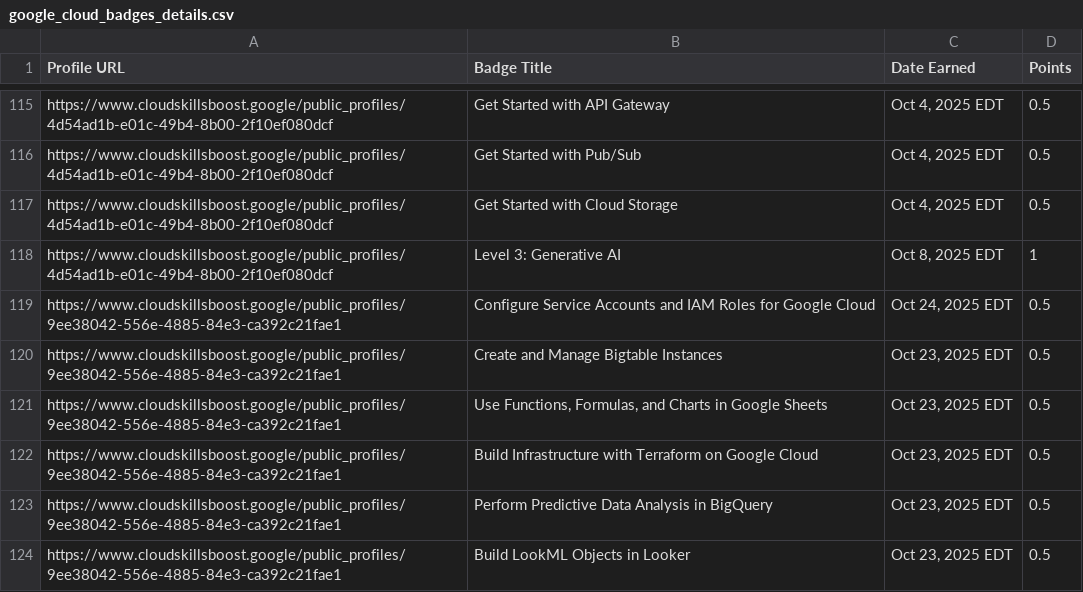
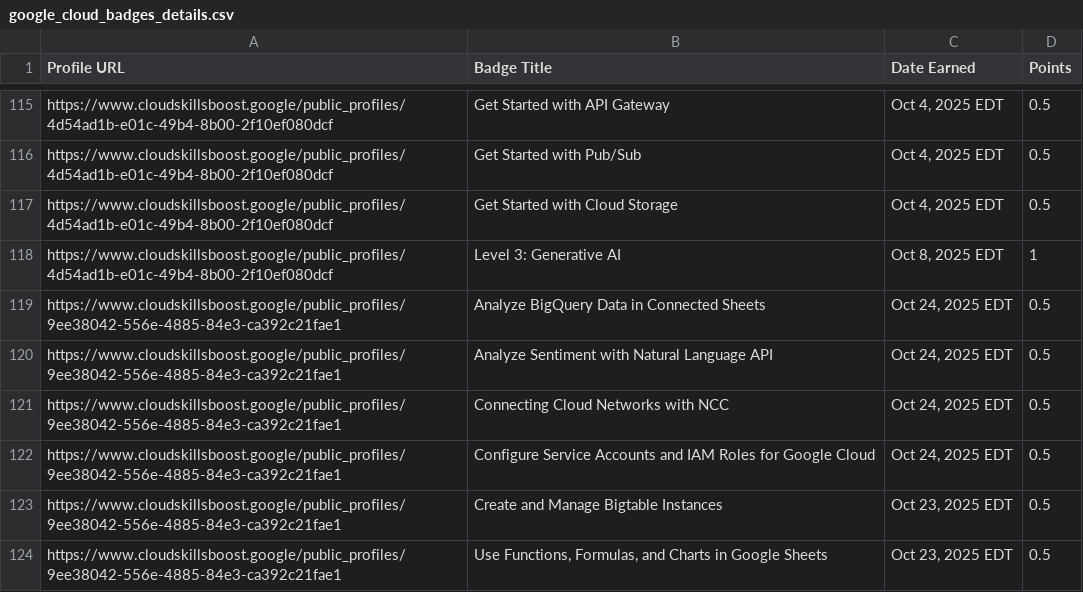
Before and after one commit to mohitsharmas97/leaderboard_gdg, a CSV file: google_cloud_badges_details.csv, drawn as a sheet; only a part is shown, gaps mark what is left out; the shorter side is filled out with more unchanged rows.

```diff
--- a/google_cloud_badges_details.csv
+++ b/google_cloud_badges_details.csv
@@ -118,2 +118,5 @@ https://www.cloudskillsboost.google/public_profiles/4d54ad1b-e01c-49b4-8b00-2f10
 https://www.cloudskillsboost.google/public_profiles/4d54ad1b-e01c-49b4-8b00-2f10ef080dcf,Level 3: Generative AI,"Oct  8, 2025 EDT",1
+https://www.cloudskillsboost.google/public_profiles/9ee38042-556e-4885-84e3-ca392c21fae1,Analyze BigQuery Data in Connected Sheets,"Oct 24, 2025 EDT",0.5
+https://www.cloudskillsboost.google/public_profiles/9ee38042-556e-4885-84e3-ca392c21fae1,Analyze Sentiment with Natural Language API,"Oct 24, 2025 EDT",0.5
+https://www.cloudskillsboost.google/public_profiles/9ee38042-556e-4885-84e3-ca392c21fae1,Connecting Cloud Networks with NCC,"Oct 24, 2025 EDT",0.5
 https://www.cloudskillsboost.google/public_profiles/9ee38042-556e-4885-84e3-ca392c21fae1,Configure Service Accounts and IAM Roles for Google Cloud,"Oct 24, 2025 EDT",0.5
```
Also changed, not shown: progress_data.csv.
